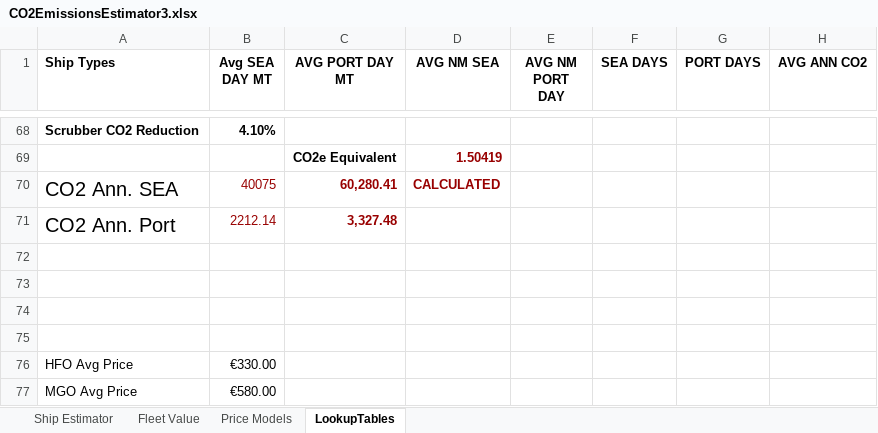
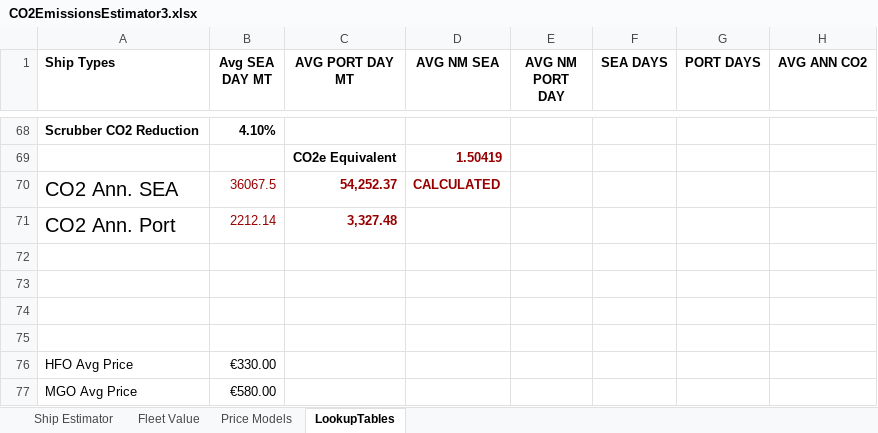
Before and after one commit to DataN3t/C02EstimatorFuelTrust, an Excel workbook: CO2EmissionsEstimator3.xlsx, sheet LookupTables, drawn as a sheet; only a part is shown, gaps mark what is left out; values as stored, in another font and other column widths than the file's, no borders; charts and pictures not drawn; the diff names each change by its address in the sheet, - before the commit and + after, or states it on an @@ line.

```diff
--- a/CO2EmissionsEstimator3.xlsx (sheet LookupTables)
+++ b/CO2EmissionsEstimator3.xlsx (sheet LookupTables)
-B70 (Avg SEA DAY MT): 40075
+B70 (Avg SEA DAY MT): 36067.5
-C70 (AVG PORT DAY MT): 60,280.41
+C70 (AVG PORT DAY MT): 54,252.37
```
Also changed, not shown: sheet Ship Estimator, charts or pictures.
